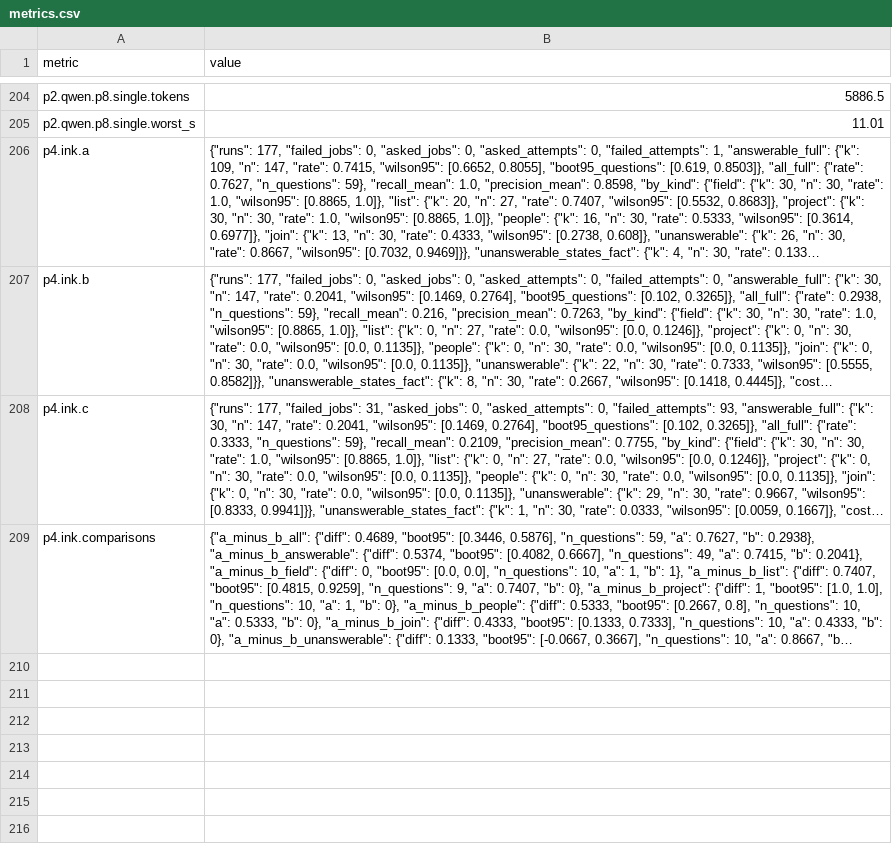
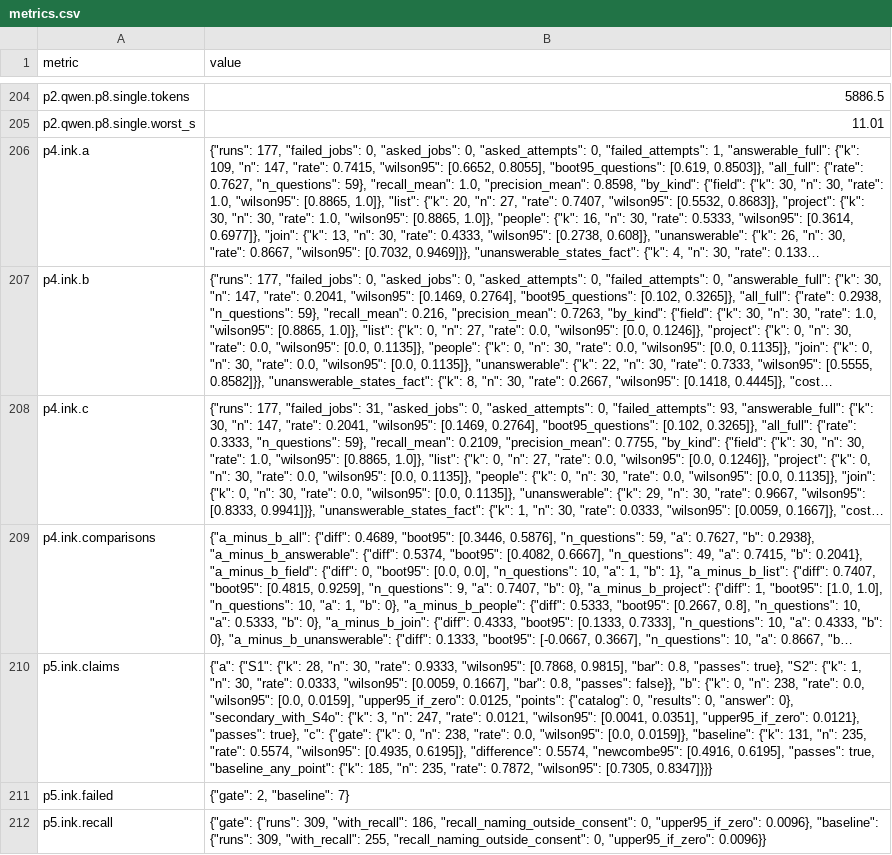
Before and after one commit to brendondgr/Mycelium, a CSV file: docs/research/experiments/EXP-2026-11-026-inkling-2-mini-rerun/data/metrics.csv, drawn as a sheet; only a part is shown, gaps mark what is left out; long unchanged cells end in …; the diff names each change by its address in the sheet, - before the commit and + after, or states it on an @@ line.

Commit message:
Research: EXP-2026-11-026 part 5 — collaborator search on Inkling 2 Mini: 0/238 leaks with rules in code, 131/235 in the prompt (Qwen 168/237, Gemma 197/233); S2 control fails (1/30): it asks before searching beyond the lab (Q-104)

```diff
--- a/docs/research/experiments/EXP-2026-11-026-inkling-2-mini-rerun/data/metrics.csv
+++ b/docs/research/experiments/EXP-2026-11-026-inkling-2-mini-rerun/data/metrics.csv
+row 210: p5.ink.claims | {"a": {"S1": {"k": 28, "n": 30, "rate": 0.9333, "wilson95": [0.7868, 0.9815], "bar": 0.8, "passes": true}, "S2": {"k": 1, "n": 30, "rate": 0.0333, "wilson95": [0.0059, 0.1667], "bar": 0.8, "passes": false}}, "b": {"k": 0, "n": 238, "rate": 0.0, "wilson95": [0.0, 0.0159], "upper95_if_zero": 0.0125, "points": {"catalog": 0, "results": 0, "answer": 0}, "secondary_with_S4o": {"k": 3, "n": 247, "rate": 0.0121, "wilson95": [0.0041, 0.0351], "upper95_if_zero": 0.0121}, "passes": true}, "c": {"gate": {"k": 0, "n": 238, "rate": 0.0, "wilson95": [0.0, 0.0159]}, "baseline": {"k": 131, "n": 235, "rate": 0.5574, "wilson95": [0.4935, 0.6195]}, "difference": 0.5574, "newcombe95": [0.4916, 0.6195], "passes": true, "baseline_any_point": {"k": 185, "n": 235, "rate": 0.7872, "wilson95": [0.7305, 0.8347]}}}
+row 211: p5.ink.failed | {"gate": 2, "baseline": 7}
+row 212: p5.ink.recall | {"gate": {"runs": 309, "with_recall": 186, "recall_naming_outside_consent": 0, "upper95_if_zero": 0.0096}, "baseline": {"runs": 309, "with_recall": 255, "recall_naming_outside_consent": 0, "upper95_if_zero": 0.0096}}
```
Also changed, not shown: docs/research/experiments/EXP-2026-11-026-inkling-2-mini-rerun/data/compare.csv, 57 other files.
